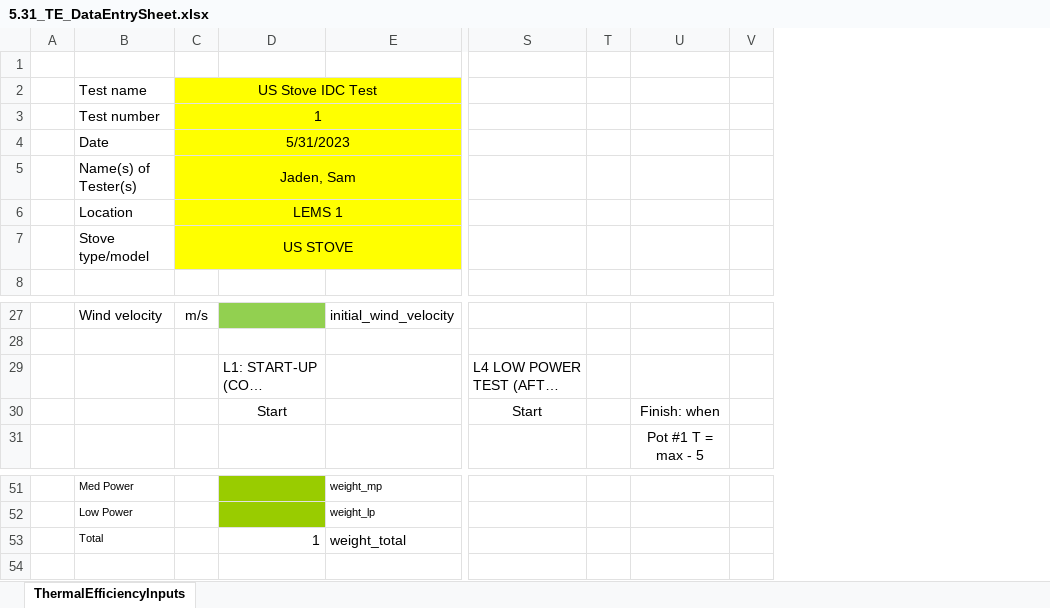
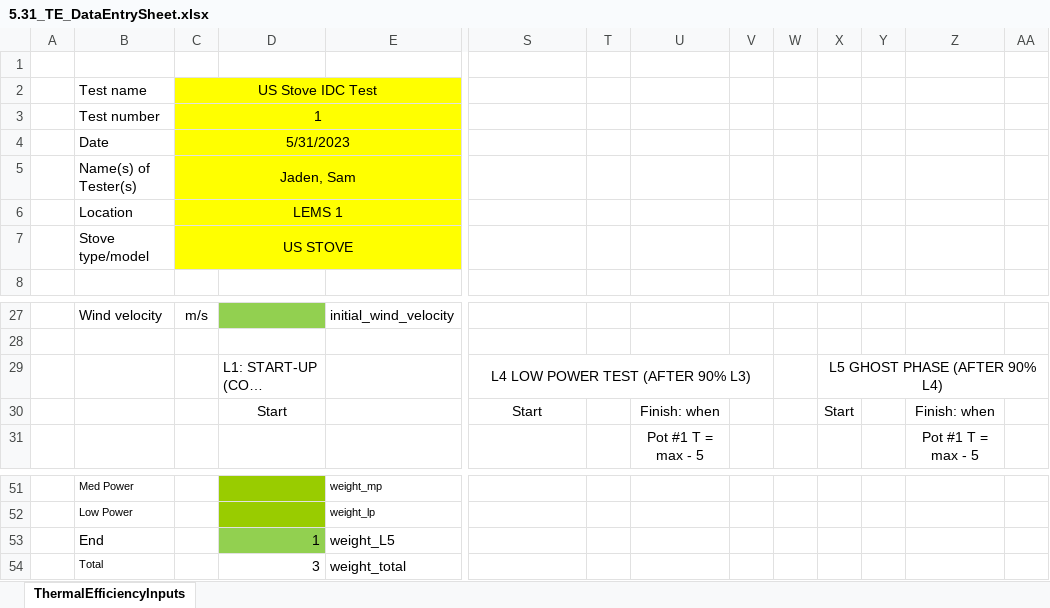
Before and after one commit to aprovechodotorg/Data-Processing-Software, an Excel workbook: IDCTests data/5.31/5.31_TE_DataEntrySheet.xlsx, sheet ThermalEfficiencyInputs, drawn as a sheet; only a part is shown, gaps mark what is left out; long unchanged cells end in …; values as stored, in another font and other column widths than the file's, no borders; addresses are those after the commit; rows hold the shown columns only; the diff names each change by its address in the sheet, - before the commit and + after, or states it on an @@ line.

Commit message:
Ghost Phase (L5) added
See datasheet 5.31 in IDC data folder for example on adding L5 to data sheet. Code now checks for L5 and adds it as the last phase if it exists in the data/data sheet.

```diff
--- a/IDCTests data/5.31/5.31_TE_DataEntrySheet.xlsx (sheet ThermalEfficiencyInputs)
+++ b/IDCTests data/5.31/5.31_TE_DataEntrySheet.xlsx (sheet ThermalEfficiencyInputs)
+column W, empty
+column X, rows 29-30: L5 GHOST PHASE (AFTER 90% L4) | Start
+column Y, empty
+column Z, rows 30-31: Finish: when | Pot #1 T = max - 5
+column AA, empty
-S29 alignment: left
+S29 alignment: center
+S29:V29 merged
+row 53:  | End |  | 1 | weight_L5
-D54: 1
+D54: 3
```
Also changed, not shown: 33 other files.
